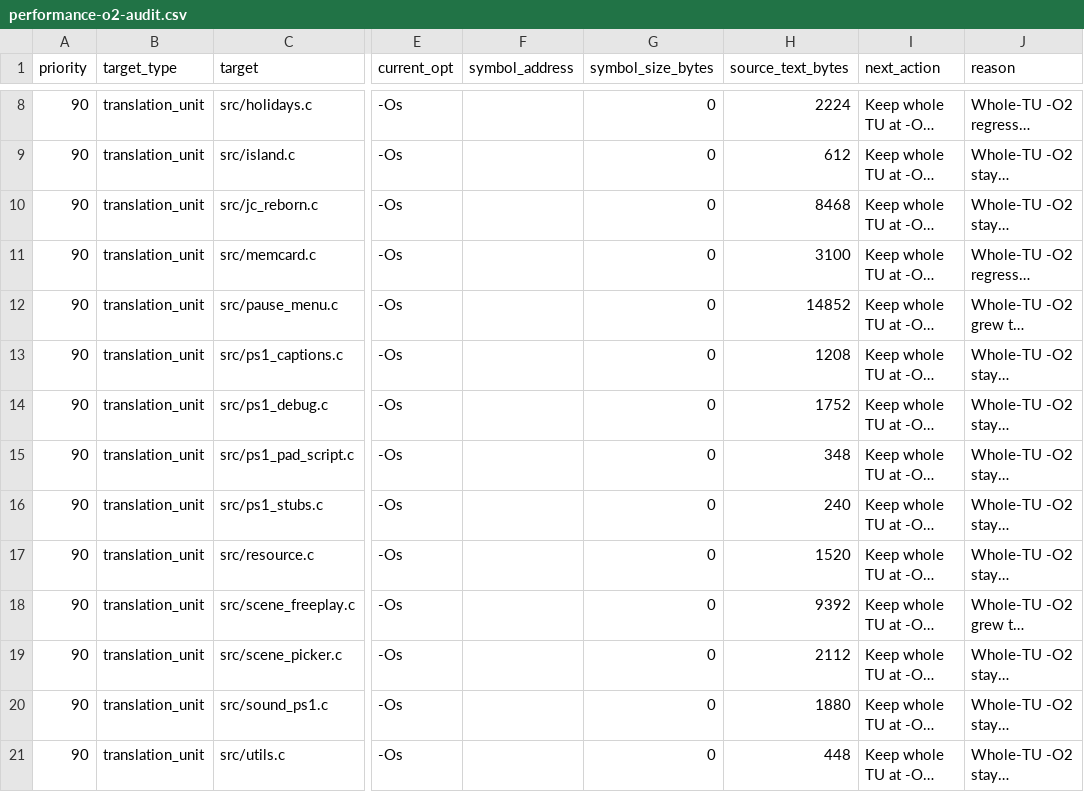
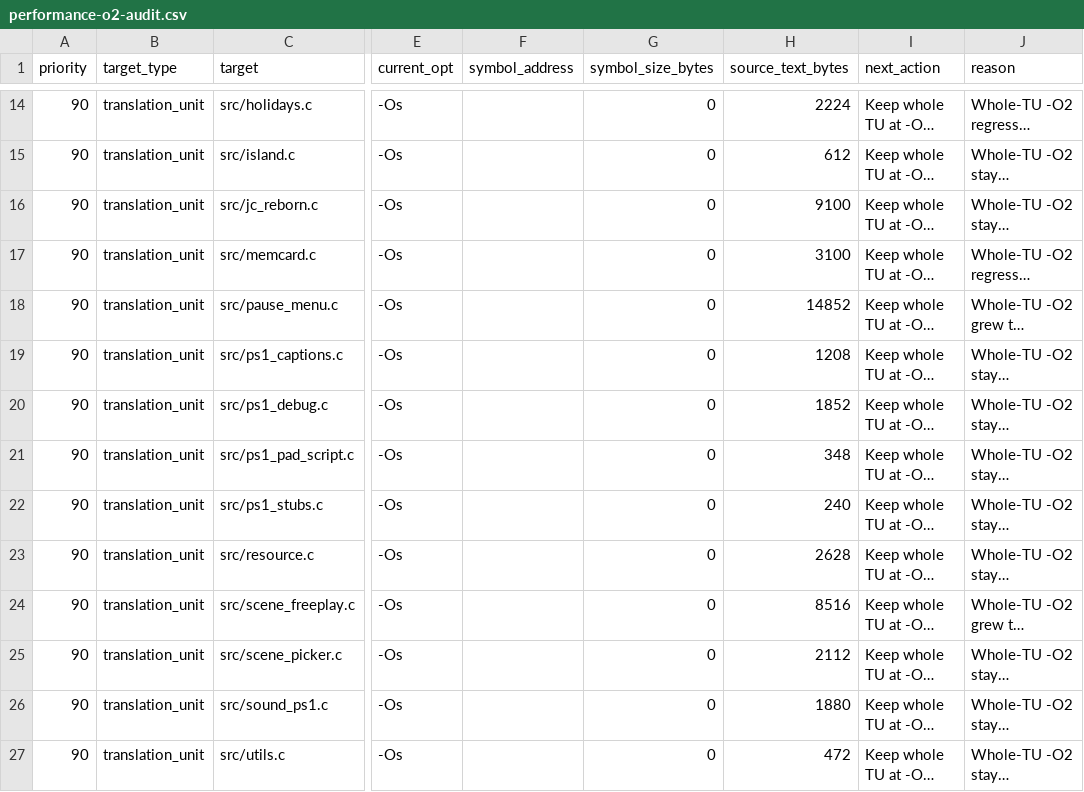
Before and after one commit to huntergdavis/johnny-castaway-ps1, a CSV file: docs/ps1/performance-o2-audit.csv, drawn as a sheet; only a part is shown, gaps mark what is left out; long unchanged cells end in …; addresses are those after the commit; the diff covers the shown part only; the diff names each change by its address in the sheet, - before the commit and + after, or states it on an @@ line.

```diff
--- a/docs/ps1/performance-o2-audit.csv
+++ b/docs/ps1/performance-o2-audit.csv
-H16 (source_text_bytes): 8468
+H16 (source_text_bytes): 9100
-H20 (source_text_bytes): 1752
+H20 (source_text_bytes): 1852
-H23 (source_text_bytes): 1520
+H23 (source_text_bytes): 2628
-H24 (source_text_bytes): 9392
+H24 (source_text_bytes): 8516
-H27 (source_text_bytes): 448
+H27 (source_text_bytes): 472
```
Also changed, not shown: 6 added rows and 11 edited cells elsewhere in this file, 12 other files.
